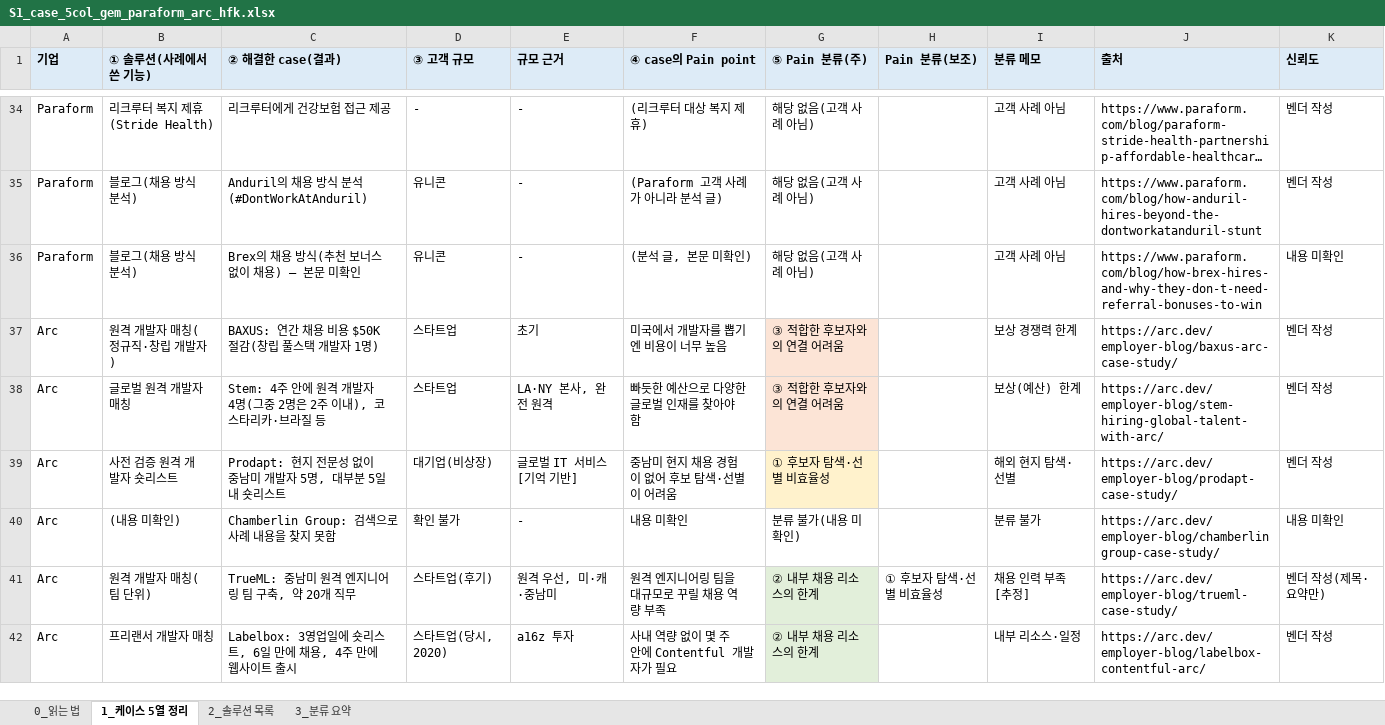
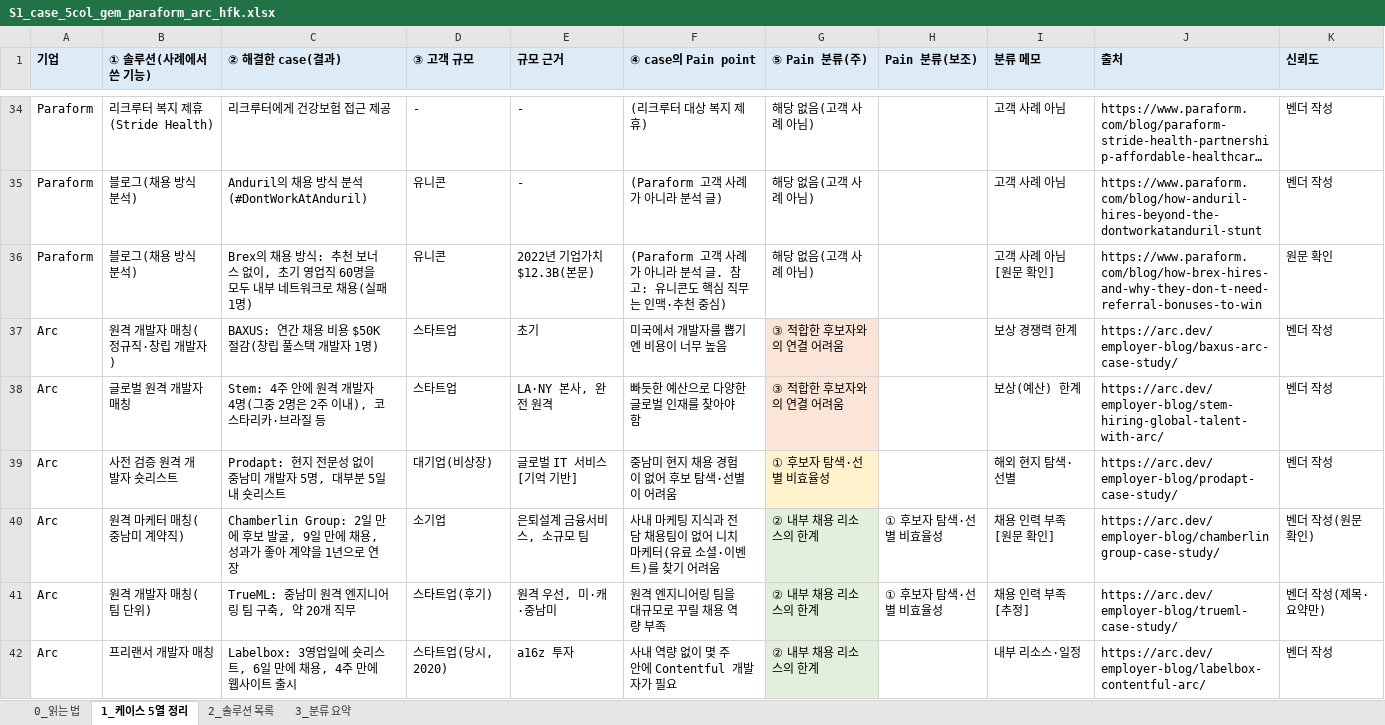
Before and after one commit to dinourdroid/dinourdroid, an Excel workbook: research/S1_case_5col_gem_paraform_arc_hfk.xlsx, sheet 1_케이스 5열 정리, drawn as a sheet; only a part is shown, gaps mark what is left out; long unchanged cells end in …; values as stored, in another font and other column widths than the file's, no borders; removed rows and columns are numbered as before the commit, all else as after; the diff covers the shown part only; the diff names each change by its address in the sheet, - before the commit and + after, or states it on an @@ line.

```diff
--- a/research/S1_case_5col_gem_paraform_arc_hfk.xlsx (sheet 1_케이스 5열 정리)
+++ b/research/S1_case_5col_gem_paraform_arc_hfk.xlsx (sheet 1_케이스 5열 정리)
-C36 (② 해결한 case(결과)): …용 방식(추천 보너스 없이 채용) — 본문 미확인
+C36 (② 해결한 case(결과)): …용 방식: 추천 보너스 없이, 초기 영업직 60명을 모두 내부 네트워크로 채용(실패 1명)
-E36 (규모 근거): -
+E36 (규모 근거): 2022년 기업가치 $12.3B(본문)
-F36 (④ case의 Pain point): (분석 글, 본문 미확인)
+F36 (④ case의 Pain point): (Paraform 고객 사례가 아니라 분석 글. 참고: 유니콘도 핵심 직무는 인맥·추천 중심)
-I36 (분류 메모): 고객 사례 아님
+I36 (분류 메모): 고객 사례 아님 [원문 확인]
-K36 (신뢰도): 내용 미확인
+K36 (신뢰도): 원문 확인
-row 40: Arc | (내용 미확인) | Chamberlin Group: 검색으로 사례 내용을 찾지 못함 | 확인 불가 | - | 내용 미확인 | 분류 불가(내용 미확인) |  | 분류 불가 | https://arc.dev/employer-blog/chamberlingroup-case-study/ | 내용 미확인
+row 40: Arc | 원격 마케터 매칭(중남미 계약직) | Chamberlin Group: 2일 만에 후보 발굴, 9일 만에 채용, 성과가 좋아 계약을 1년으로 연장 | 소기업 | 은퇴설계 금융서비스, 소규모 팀 | 사내 마케팅 지식과 전담 채용팀이 없어 니치 마케터(유료 소셜·이벤트)를 찾기 어려움 | ② 내부 채용 리소스의 한계 | ① 후보자 탐색·선별 비효율성 | 채용 인력 부족 [원문 확인] | https://arc.dev/employer-blog/chamberlingroup-case-study/ | 벤더 작성(원문 확인)
```
Also changed, not shown: 2 added rows, 2 removed rows and 18 edited cells elsewhere in this sheet, sheet 3_분류 요약, sheet 0_읽는 법, 1 other file.
